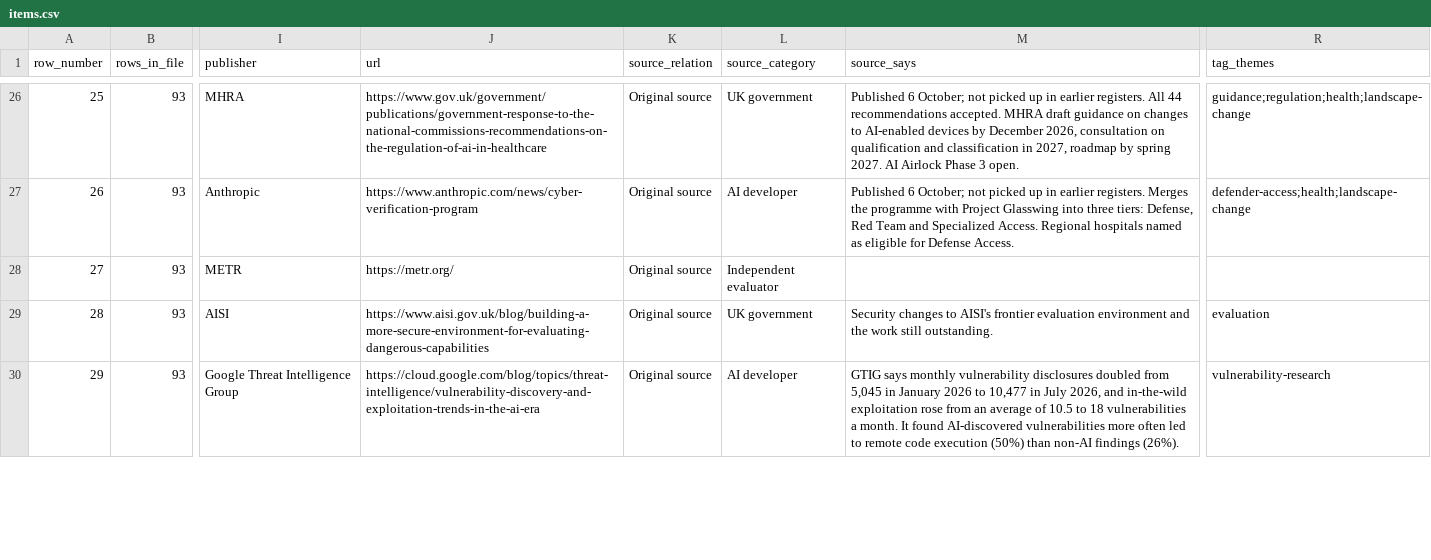
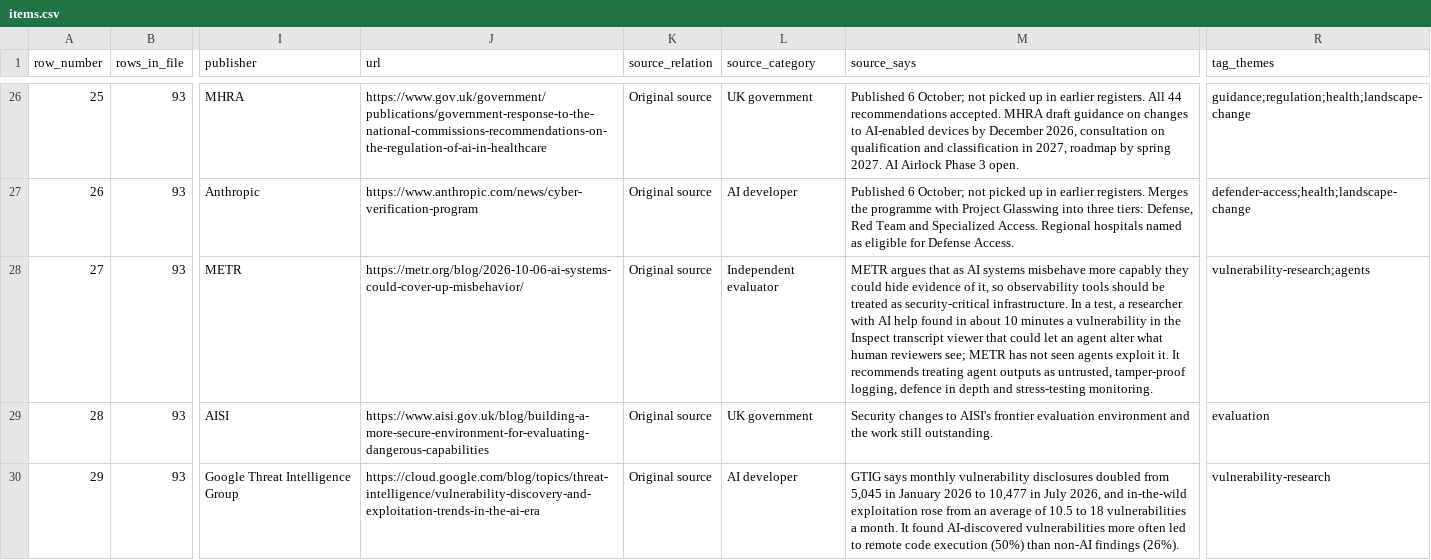
Before and after one commit to rotherdrummer/ai_cyber_news, a CSV file: data/items.csv, drawn as a sheet; only a part is shown, gaps mark what is left out; the diff covers the shown part only; the diff names each change by its address in the sheet, - before the commit and + after, or states it on an @@ line.

```diff
--- a/data/items.csv
+++ b/data/items.csv
-J28 (url): https://metr.org/
+J28 (url): https://metr.org/blog/2026-10-06-ai-systems-could-cover-up-misbehavior/
-M28 (source_says): (empty)
+M28 (source_says): METR argues that as AI systems misbehave more capably they could hide evidence of it, so observability tools should be treated as security-critical infrastructure. In a test, a researcher with AI help found in about 10 minutes a vulnerability in the Inspect transcript viewer that could let an agent alter what human reviewers see; METR has not seen agents exploit it. It recommends treating agent outputs as untrusted, tamper-proof logging, defence in depth and stress-testing monitoring.
-R28 (tag_themes): (empty)
+R28 (tag_themes): vulnerability-research;agents
```
Also changed, not shown: 7 edited cells elsewhere in this file, data/period-2026-06.csv, data/period-2026-09.csv, 6 other files.
